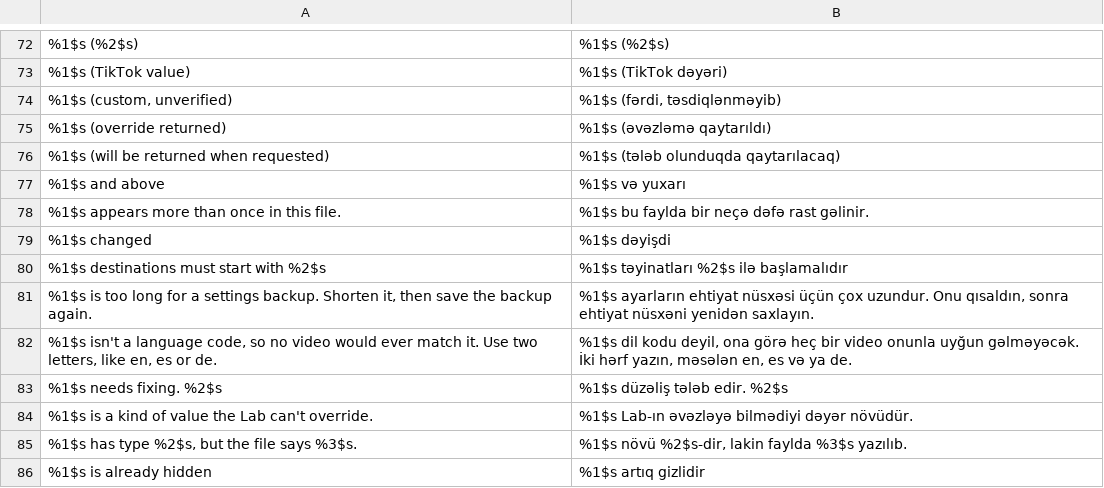
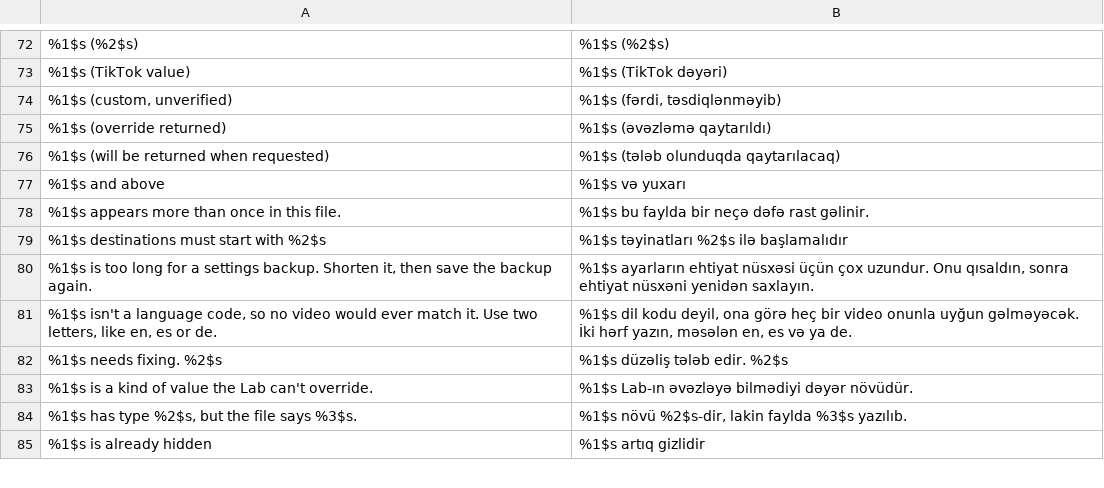
Before and after one commit to Nezumi-2711/HushFeed, a TSV file: extensions/tiktok/src/main/l10n/az.tsv, drawn as a sheet; only a part is shown, gaps mark what is left out; the diff names each change by its address in the sheet, - before the commit and + after, or states it on an @@ line.

```diff
--- a/extensions/tiktok/src/main/l10n/az.tsv
+++ b/extensions/tiktok/src/main/l10n/az.tsv
-row 79: %1$s changed | %1$s dəyişdi
```
Also changed, not shown: extensions/tiktok/src/main/l10n/de.tsv, extensions/tiktok/src/main/l10n/es.tsv, 18 other files.
